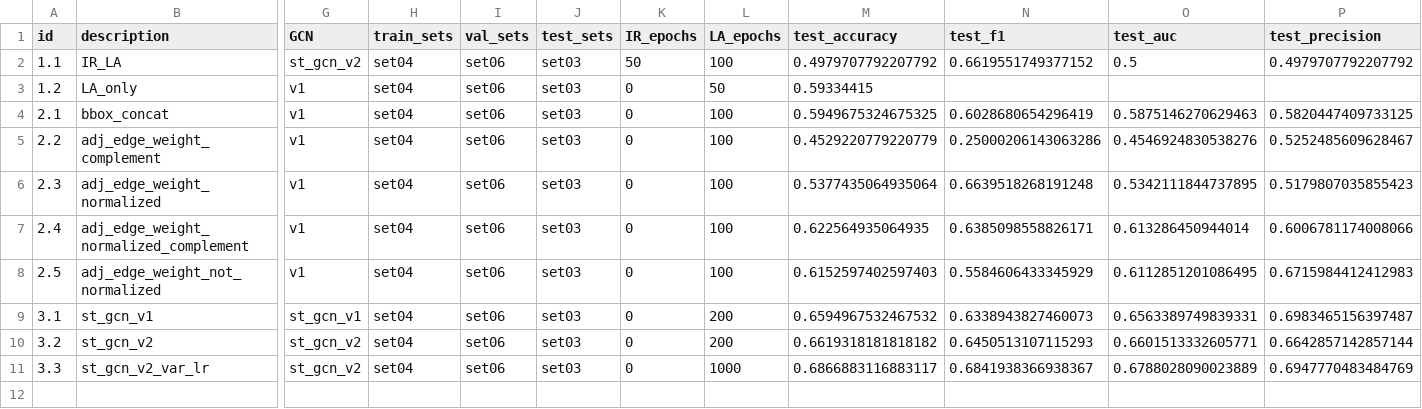
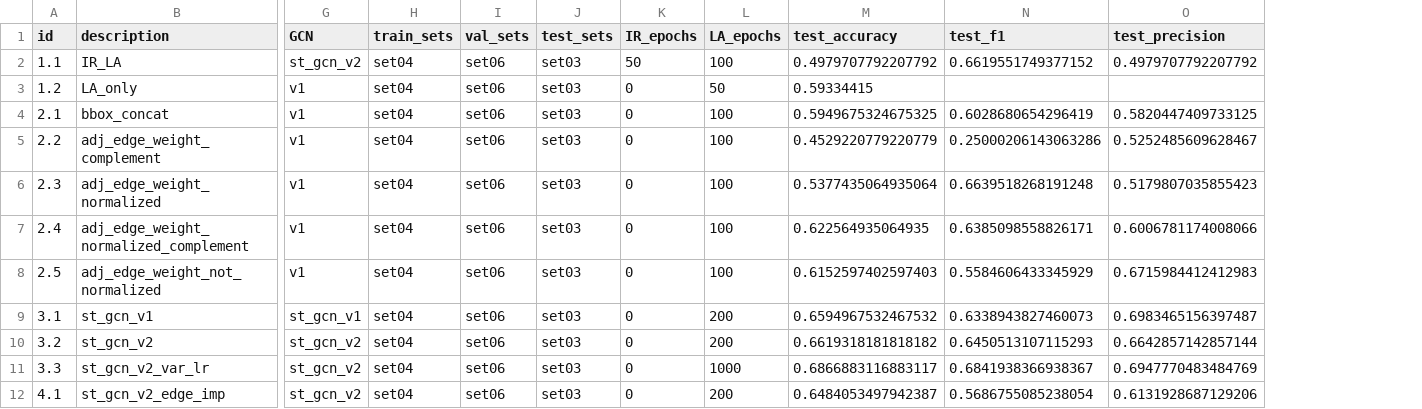
Before and after one commit to simonescaccia/UnPIE, a CSV file: results/experiments.csv, drawn as a sheet; only a part is shown, gaps mark what is left out; removed rows and columns are numbered as before the commit, all else as after; rows hold the shown columns only; the diff names each change by its address in the sheet, - before the commit and + after, or states it on an @@ line.

Commit message:
Add gcn edge importance

```diff
--- a/results/experiments.csv
+++ b/results/experiments.csv
-column O (test_auc), rows 2-11: 0.5 |  | 0.5875146270629463 | 0.4546924830538276 | 0.5342111844737895 | 0.613286450944014 | 0.6112851201086495 | 0.6563389749839331 | 0.6601513332605771 | 0.6788028090023889
+row 12: 4.1 | st_gcn_v2_edge_imp | st_gcn_v2 | set04 | set06 | set03 | 0 | 200 | 0.6484053497942387 | 0.5686755085238054 | 0.6131928687129206
```
Also changed, not shown: 6 other files.
